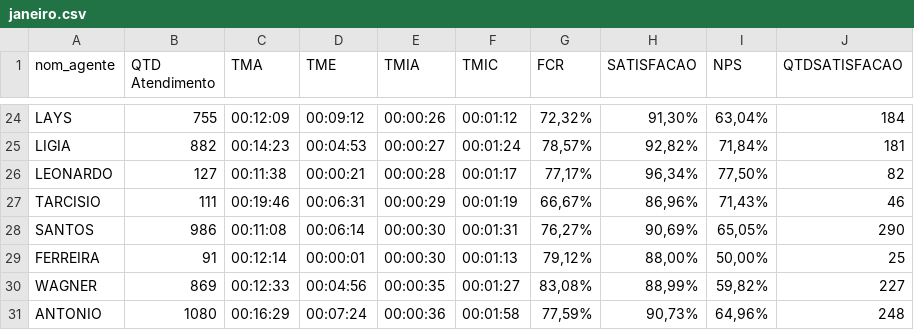
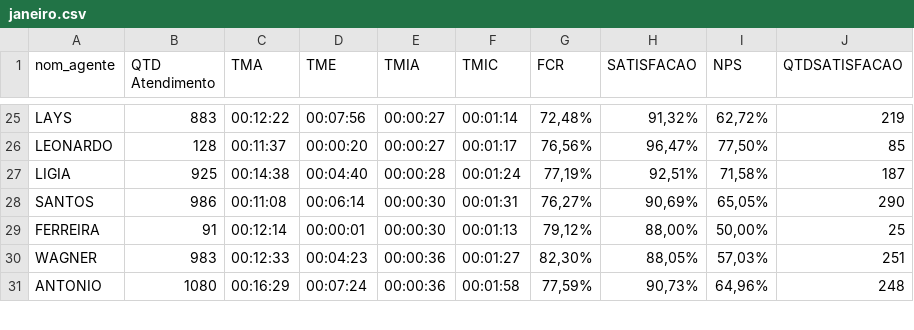
Before and after one commit to viniciossilvaoriginal2025-png/dashboard-atel, a CSV file: data/2026/janeiro.csv, drawn as a sheet; only a part is shown, gaps mark what is left out; removed rows and columns are numbered as before the commit, all else as after; the diff covers the shown part only; the diff names each change by its address in the sheet, - before the commit and + after, or states it on an @@ line.

```diff
--- a/data/2026/janeiro.csv
+++ b/data/2026/janeiro.csv
-B25 (QTD Atendimento): 755
+B25 (QTD Atendimento): 883
-C25 (TMA): 00:12:09
+C25 (TMA): 00:12:22
-D25 (TME): 00:09:12
+D25 (TME): 00:07:56
-E25 (TMIA): 00:00:26
+E25 (TMIA): 00:00:27
-F25 (TMIC): 00:01:12
+F25 (TMIC): 00:01:14
-G25 (FCR): 72,32%
+G25 (FCR): 72,48%
-H25 (SATISFACAO): 91,30%
+H25 (SATISFACAO): 91,32%
-I25 (NPS): 63,04%
+I25 (NPS): 62,72%
-J25 (QTDSATISFACAO): 184
+J25 (QTDSATISFACAO): 219
-row 25: LIGIA | 882 | 00:14:23 | 00:04:53 | 00:00:27 | 00:01:24 | 78,57% | 92,82% | 71,84% | 181
-B26 (QTD Atendimento): 127
+B26 (QTD Atendimento): 128
-C26 (TMA): 00:11:38
+C26 (TMA): 00:11:37
-D26 (TME): 00:00:21
+D26 (TME): 00:00:20
-E26 (TMIA): 00:00:28
+E26 (TMIA): 00:00:27
-G26 (FCR): 77,17%
+G26 (FCR): 76,56%
-H26 (SATISFACAO): 96,34%
+H26 (SATISFACAO): 96,47%
-J26 (QTDSATISFACAO): 82
+J26 (QTDSATISFACAO): 85
-row 27: TARCISIO | 111 | 00:19:46 | 00:06:31 | 00:00:29 | 00:01:19 | 66,67% | 86,96% | 71,43% | 46
+row 27: LIGIA | 925 | 00:14:38 | 00:04:40 | 00:00:28 | 00:01:24 | 77,19% | 92,51% | 71,58% | 187
-B30 (QTD Atendimento): 869
+B30 (QTD Atendimento): 983
-D30 (TME): 00:04:56
+D30 (TME): 00:04:23
-E30 (TMIA): 00:00:35
+E30 (TMIA): 00:00:36
-G30 (FCR): 83,08%
+G30 (FCR): 82,30%
-H30 (SATISFACAO): 88,99%
+H30 (SATISFACAO): 88,05%
-I30 (NPS): 59,82%
+I30 (NPS): 57,03%
-J30 (QTDSATISFACAO): 227
+J30 (QTDSATISFACAO): 251
```
Also changed, not shown: 3 added rows, 2 removed rows and 80 edited cells elsewhere in this file.
